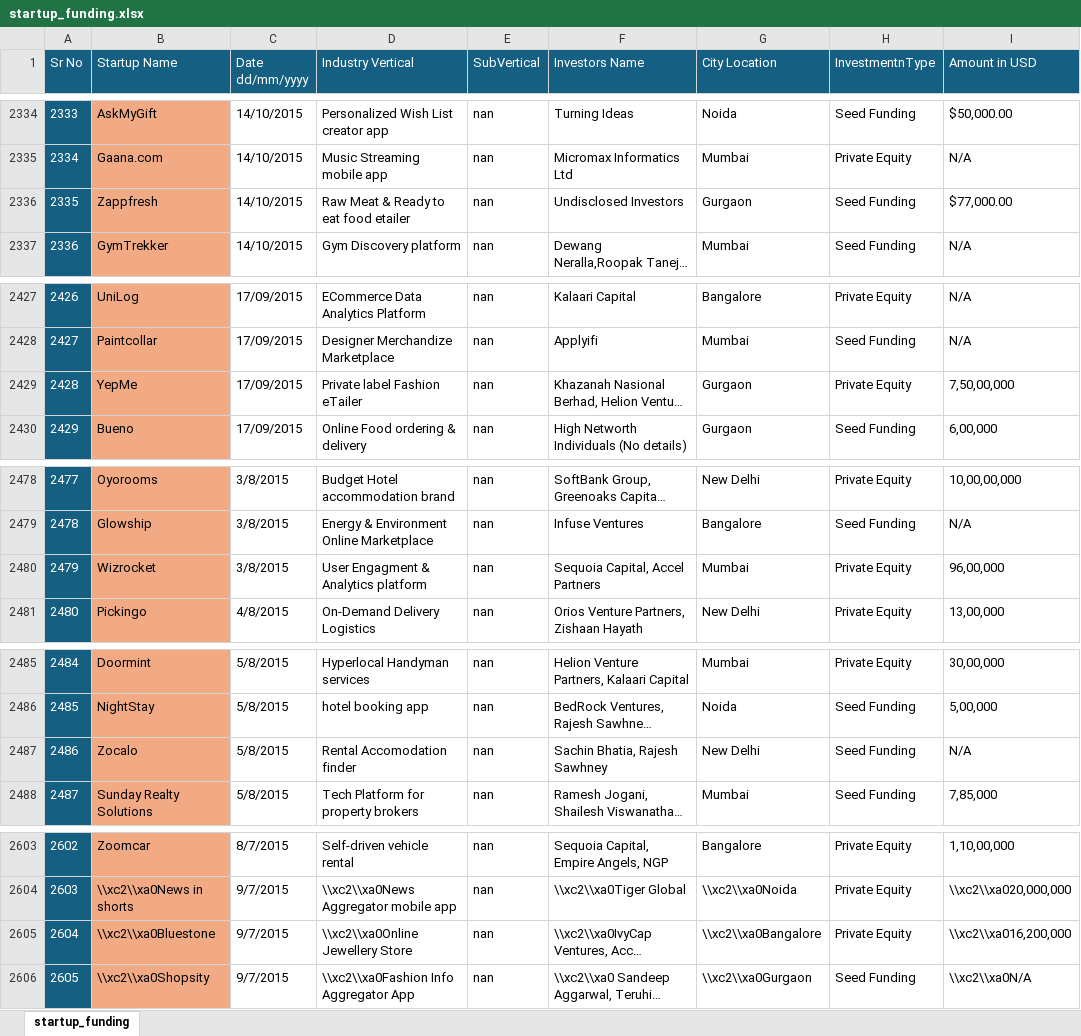
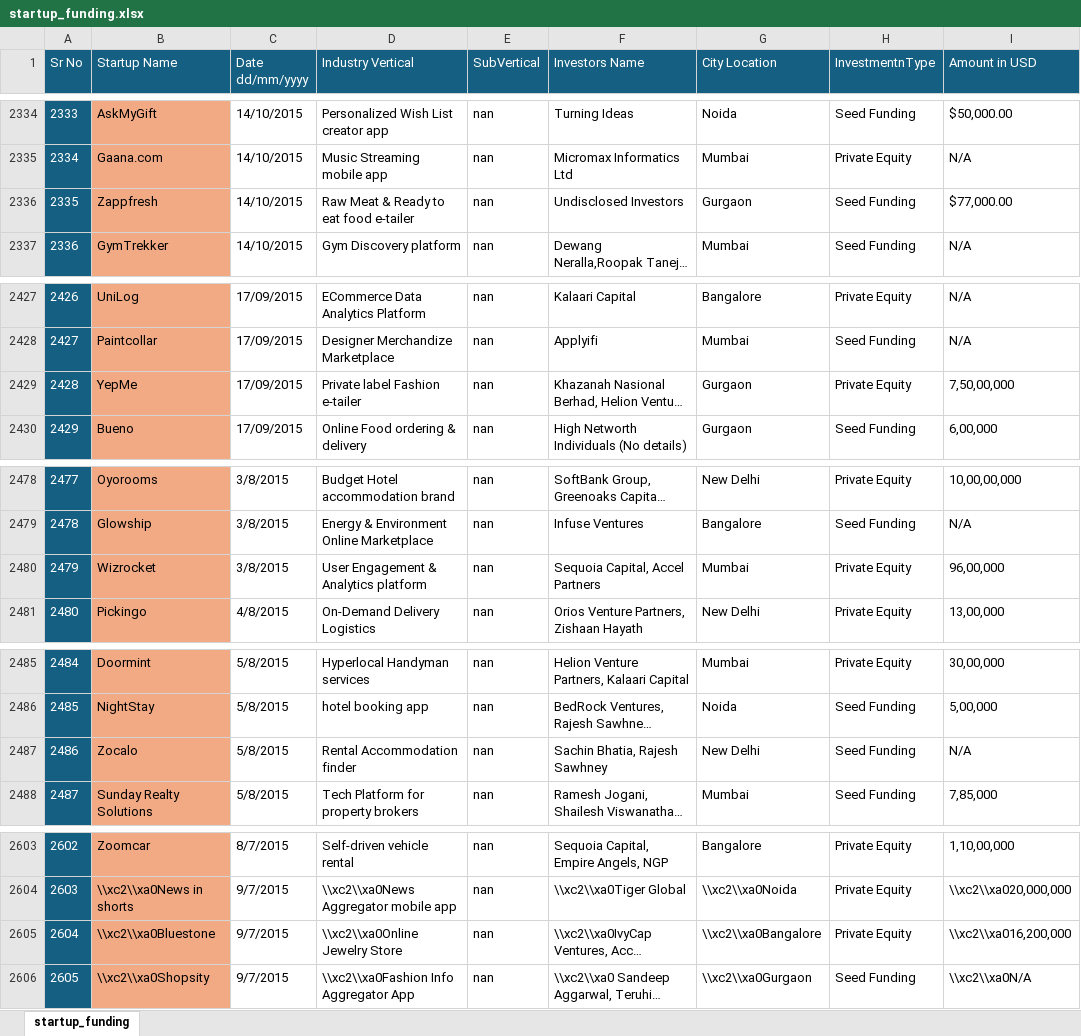
Before and after one commit to amineChaker1/ibm-data-analytics, an Excel workbook: 2.Excel Basics for Data Analysis/startup_funding.xlsx, sheet startup_funding, drawn as a sheet; only a part is shown, gaps mark what is left out; long unchanged cells end in …; values as stored, in another font and other column widths than the file's, no borders; the diff covers the shown part only; the diff names each change by its address in the sheet, - before the commit and + after, or states it on an @@ line.

```diff
--- a/2.Excel Basics for Data Analysis/startup_funding.xlsx (sheet startup_funding)
+++ b/2.Excel Basics for Data Analysis/startup_funding.xlsx (sheet startup_funding)
-D2336 (Industry Vertical): Raw Meat & Ready to eat food etailer
+D2336 (Industry Vertical): Raw Meat & Ready to eat food e-tailer
-D2429 (Industry Vertical): Private label Fashion eTailer
+D2429 (Industry Vertical): Private label Fashion e-tailer
-D2480 (Industry Vertical): User Engagment & Analytics platform
+D2480 (Industry Vertical): User Engagement & Analytics platform
-D2487 (Industry Vertical): Rental Accomodation finder
+D2487 (Industry Vertical): Rental Accommodation finder
-D2605 (Industry Vertical): \\xc2\\xa0Online Jewellery Store
+D2605 (Industry Vertical): \\xc2\\xa0Online Jewelry Store
```
Also changed, not shown: 13 edited cells elsewhere in this sheet, 1 other file.
